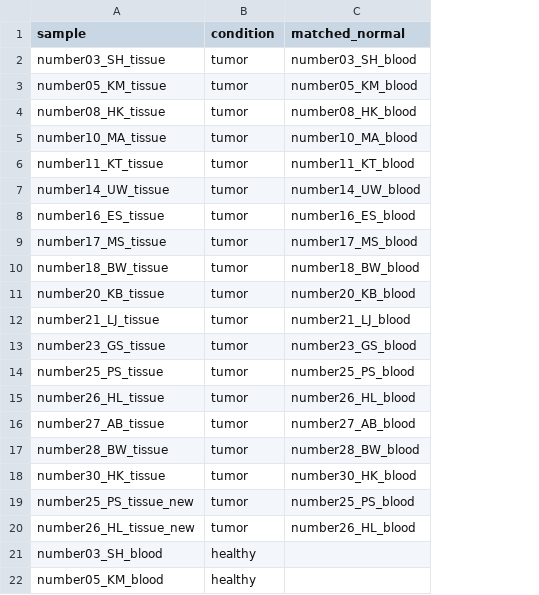
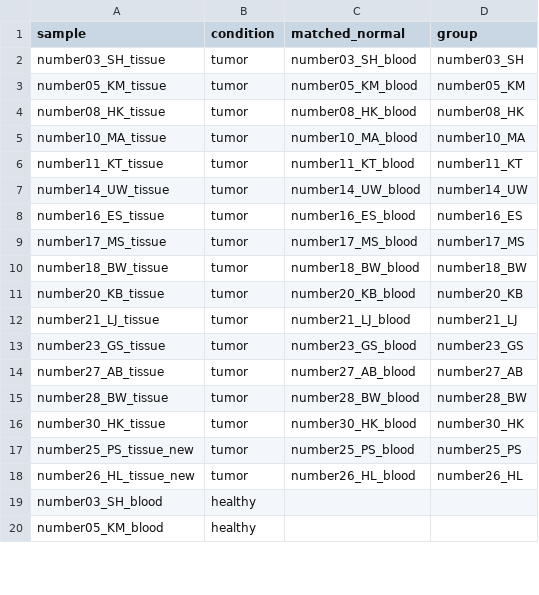
Before and after one commit to snakemake-workflows/dna-seq-neoantigen-prediction, a TSV file: samples.tsv, drawn as a sheet; only a part is shown; removed rows and columns are numbered as before the commit, all else as after; the diff names each change by its address in the sheet, - before the commit and + after, or states it on an @@ line.

```diff
--- a/samples.tsv
+++ b/samples.tsv
+column D (group), rows 2-18: number03_SH | number05_KM | number08_HK | number10_MA | number11_KT | number14_UW | number16_ES | number17_MS | number18_BW | number20_KB | number21_LJ | number23_GS | number27_AB | number28_BW | number30_HK | number25_PS | number26_HL
-row 14: number25_PS_tissue | tumor | number25_PS_blood
-row 15: number26_HL_tissue | tumor | number26_HL_blood
```
Also changed, not shown: 4 other files.
